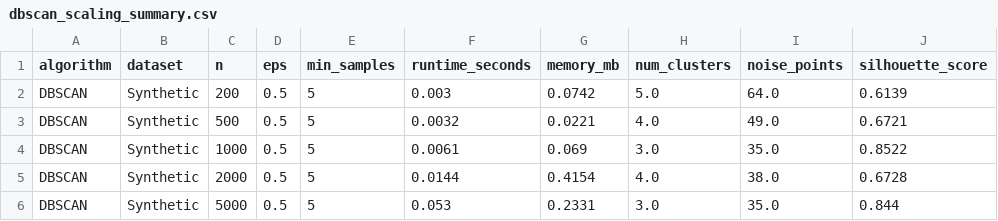
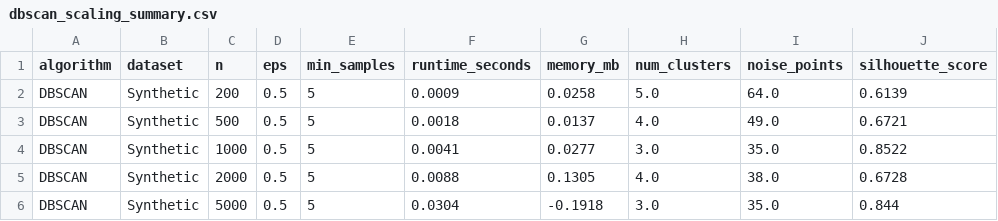
Before and after one commit to Jake-C0de/ClusteringPerformance_vs_DataSize, a CSV file: results/dbscan_scaling_summary.csv, drawn as a sheet.

```diff
--- a/results/dbscan_scaling_summary.csv
+++ b/results/dbscan_scaling_summary.csv
@@ -1,6 +1,6 @@
 algorithm,dataset,n,eps,min_samples,runtime_seconds,memory_mb,num_clusters,noise_points,silhouette_score
-DBSCAN,Synthetic,200,0.5,5,0.003,0.0742,5.0,64.0,0.6139
-DBSCAN,Synthetic,500,0.5,5,0.0032,0.0221,4.0,49.0,0.6721
-DBSCAN,Synthetic,1000,0.5,5,0.0061,0.069,3.0,35.0,0.8522
-DBSCAN,Synthetic,2000,0.5,5,0.0144,0.4154,4.0,38.0,0.6728
-DBSCAN,Synthetic,5000,0.5,5,0.053,0.2331,3.0,35.0,0.844
+DBSCAN,Synthetic,200,0.5,5,0.0009,0.0258,5.0,64.0,0.6139
+DBSCAN,Synthetic,500,0.5,5,0.0018,0.0137,4.0,49.0,0.6721
+DBSCAN,Synthetic,1000,0.5,5,0.0041,0.0277,3.0,35.0,0.8522
+DBSCAN,Synthetic,2000,0.5,5,0.0088,0.1305,4.0,38.0,0.6728
+DBSCAN,Synthetic,5000,0.5,5,0.0304,-0.1918,3.0,35.0,0.844
```
Also changed, not shown: results/dbscan_iris_results.csv, results/dbscan_iris_summary.csv, 7 other files.
